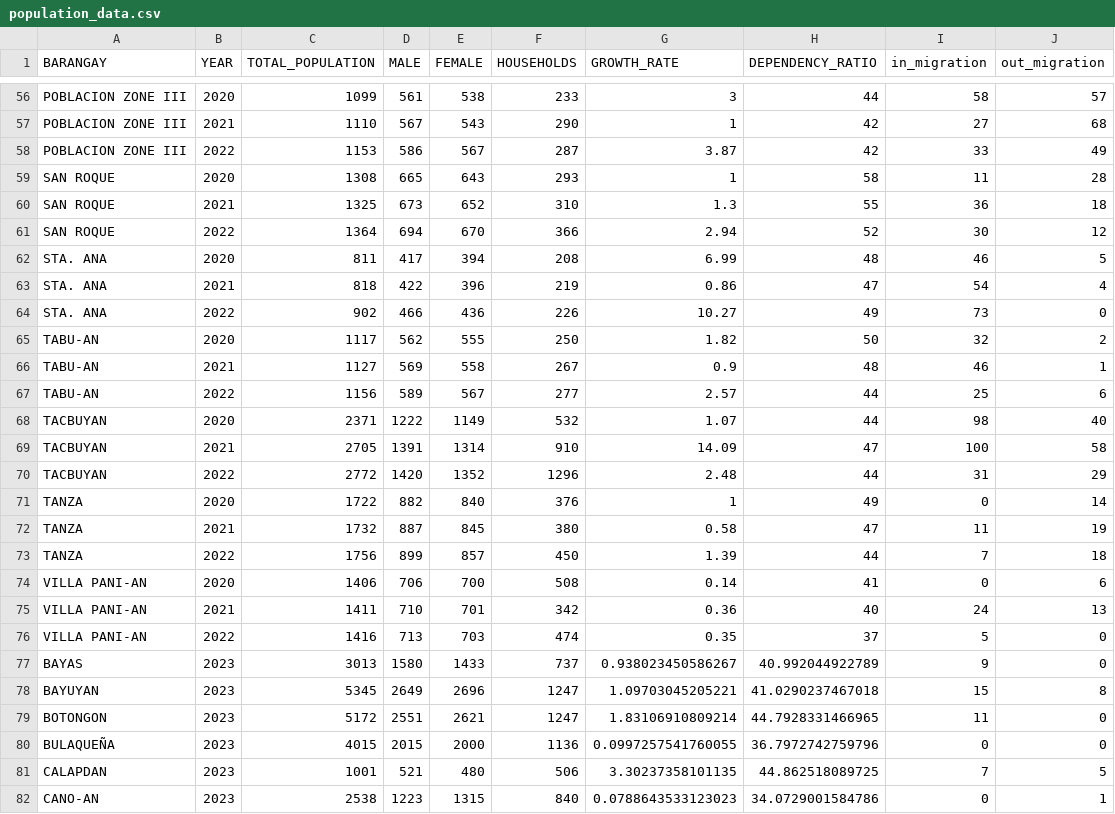
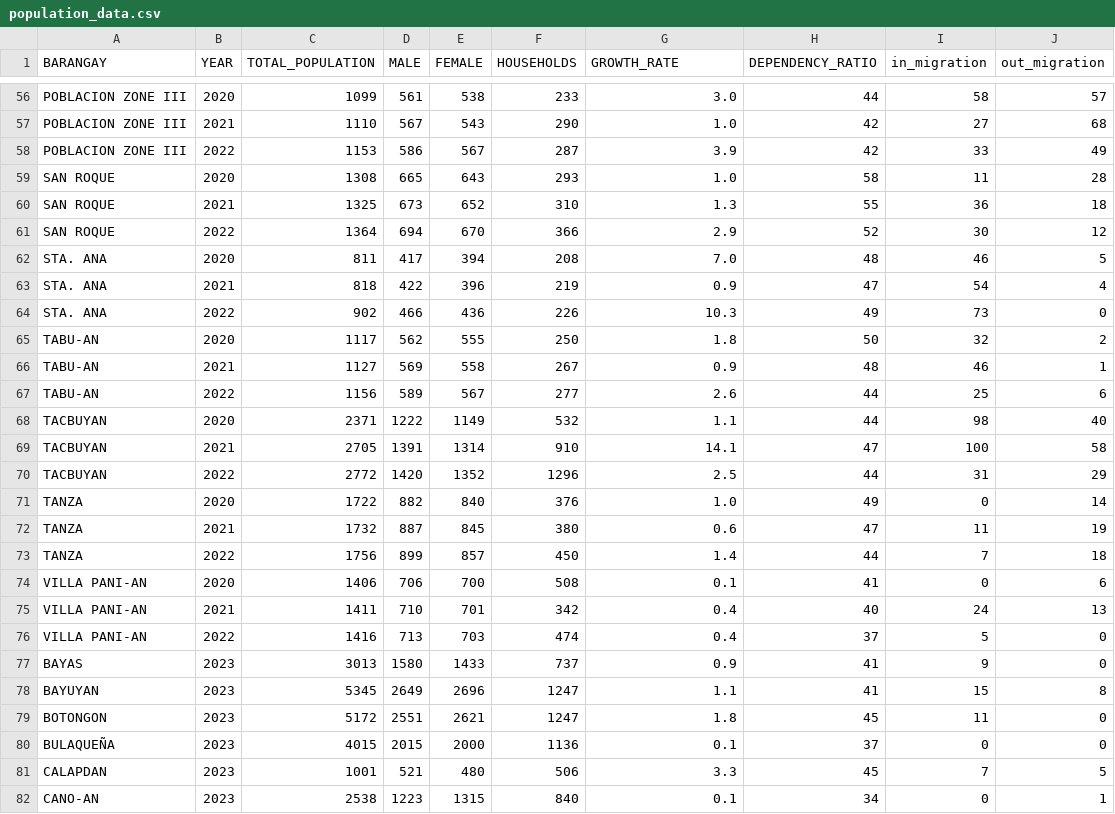
Before and after one commit to badaniel28/admin, a CSV file: population_data.csv, drawn as a sheet; only a part is shown, gaps mark what is left out; the diff covers the shown part only; the diff names each change by its address in the sheet, - before the commit and + after, or states it on an @@ line.

```diff
--- a/population_data.csv
+++ b/population_data.csv
-G56 (GROWTH_RATE): 3
+G56 (GROWTH_RATE): 3.0
-G57 (GROWTH_RATE): 1
+G57 (GROWTH_RATE): 1.0
-G58 (GROWTH_RATE): 3.87
+G58 (GROWTH_RATE): 3.9
-G59 (GROWTH_RATE): 1
+G59 (GROWTH_RATE): 1.0
-G61 (GROWTH_RATE): 2.94
+G61 (GROWTH_RATE): 2.9
-G62 (GROWTH_RATE): 6.99
+G62 (GROWTH_RATE): 7.0
-G63 (GROWTH_RATE): 0.86
+G63 (GROWTH_RATE): 0.9
-G64 (GROWTH_RATE): 10.27
+G64 (GROWTH_RATE): 10.3
-G65 (GROWTH_RATE): 1.82
+G65 (GROWTH_RATE): 1.8
-G67 (GROWTH_RATE): 2.57
+G67 (GROWTH_RATE): 2.6
-G68 (GROWTH_RATE): 1.07
+G68 (GROWTH_RATE): 1.1
-G69 (GROWTH_RATE): 14.09
+G69 (GROWTH_RATE): 14.1
-G70 (GROWTH_RATE): 2.48
+G70 (GROWTH_RATE): 2.5
-G71 (GROWTH_RATE): 1
+G71 (GROWTH_RATE): 1.0
-G72 (GROWTH_RATE): 0.58
+G72 (GROWTH_RATE): 0.6
-G73 (GROWTH_RATE): 1.39
+G73 (GROWTH_RATE): 1.4
-G74 (GROWTH_RATE): 0.14
+G74 (GROWTH_RATE): 0.1
-G75 (GROWTH_RATE): 0.36
+G75 (GROWTH_RATE): 0.4
-G76 (GROWTH_RATE): 0.35
+G76 (GROWTH_RATE): 0.4
-G77 (GROWTH_RATE): 0.938023450586267
+G77 (GROWTH_RATE): 0.9
-H77 (DEPENDENCY_RATIO): 40.992044922789
+H77 (DEPENDENCY_RATIO): 41
-G78 (GROWTH_RATE): 1.09703045205221
+G78 (GROWTH_RATE): 1.1
-H78 (DEPENDENCY_RATIO): 41.0290237467018
+H78 (DEPENDENCY_RATIO): 41
-G79 (GROWTH_RATE): 1.83106910809214
+G79 (GROWTH_RATE): 1.8
-H79 (DEPENDENCY_RATIO): 44.7928331466965
+H79 (DEPENDENCY_RATIO): 45
-G80 (GROWTH_RATE): 0.0997257541760055
+G80 (GROWTH_RATE): 0.1
-H80 (DEPENDENCY_RATIO): 36.7972742759796
+H80 (DEPENDENCY_RATIO): 37
-G81 (GROWTH_RATE): 3.30237358101135
+G81 (GROWTH_RATE): 3.3
-H81 (DEPENDENCY_RATIO): 44.862518089725
+H81 (DEPENDENCY_RATIO): 45
-G82 (GROWTH_RATE): 0.0788643533123023
+G82 (GROWTH_RATE): 0.1
-H82 (DEPENDENCY_RATIO): 34.0729001584786
+H82 (DEPENDENCY_RATIO): 34
```
Also changed, not shown: 91 edited cells elsewhere in this file.
